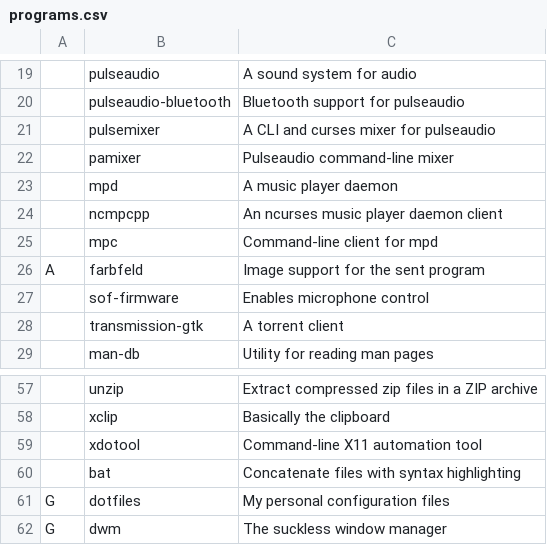
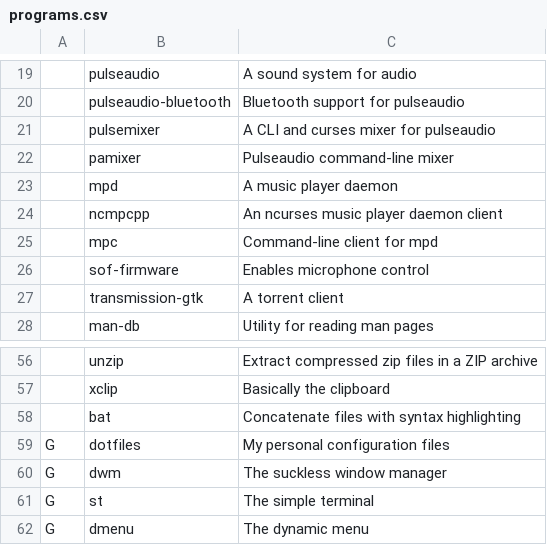
Before and after one commit to x1nigo/ix, a CSV file: programs.csv, drawn as a sheet; only a part is shown, gaps mark what is left out; the shorter side is filled out with more unchanged rows; the diff names each change by its address in the sheet, - before the commit and + after, or states it on an @@ line.

Commit message:
Update programs.csv

```diff
--- a/programs.csv
+++ b/programs.csv
-row 26: A | farbfeld | Image support for the sent program
-row 59:  | xdotool | Command-line X11 automation tool
```
